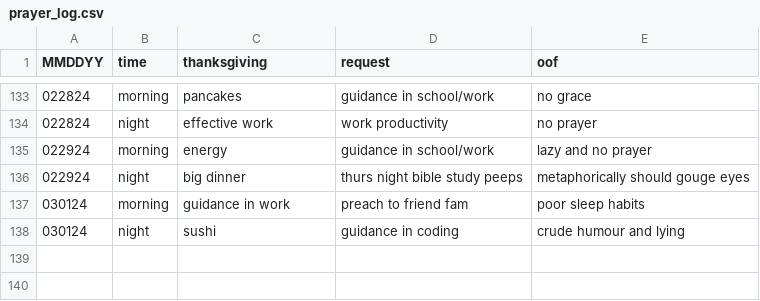
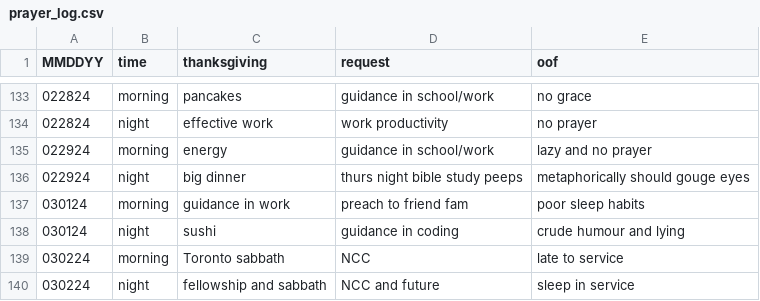
Before and after one commit to marko-polo-cheno/scribblingScribe, a CSV file: prayer_log.csv, drawn as a sheet; only a part is shown, gaps mark what is left out.

Commit message:
Update prayer_log.csv

```diff
--- a/prayer_log.csv
+++ b/prayer_log.csv
@@ -138 +138,3 @@ MMDDYY,time,thanksgiving,request,oof
 030124,night,sushi,guidance in coding,crude humour and lying
+030224,morning,Toronto sabbath,NCC,late to service
+030224,night,fellowship and sabbath,NCC and future,sleep in service
```
